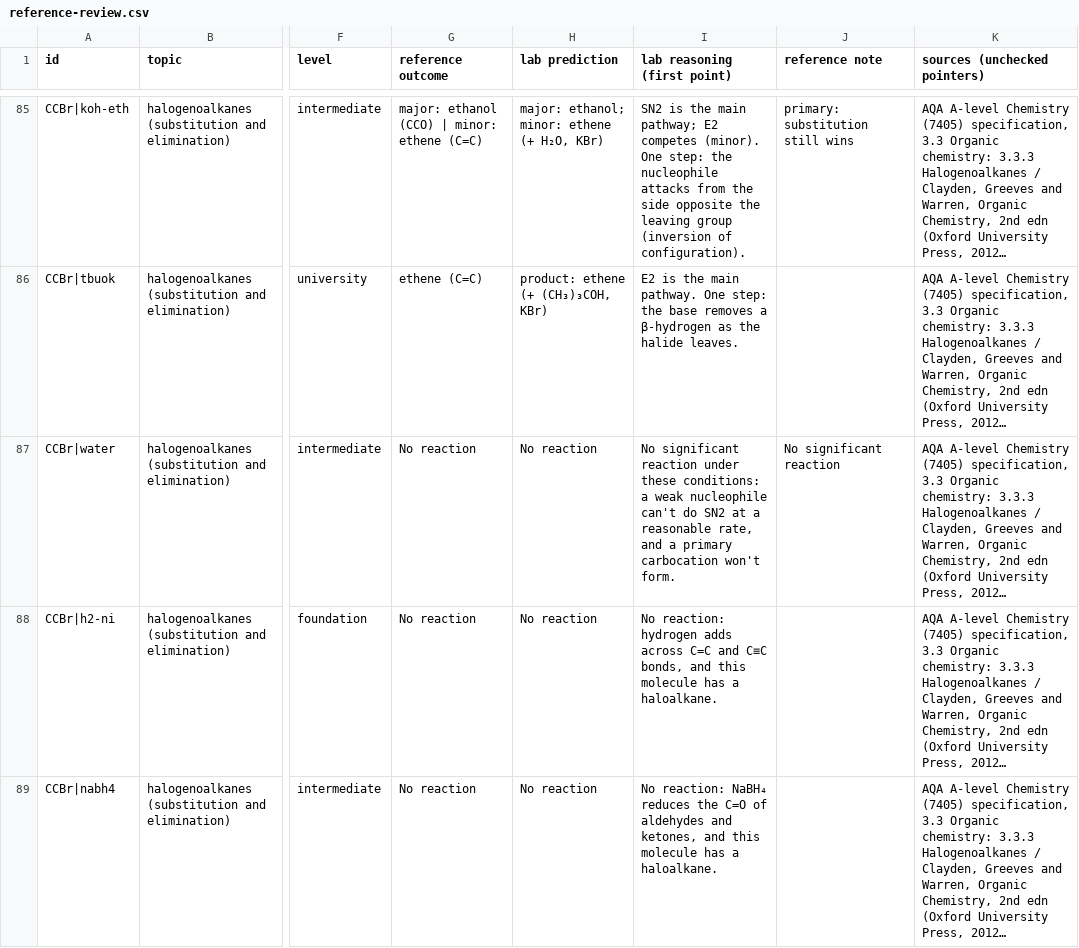
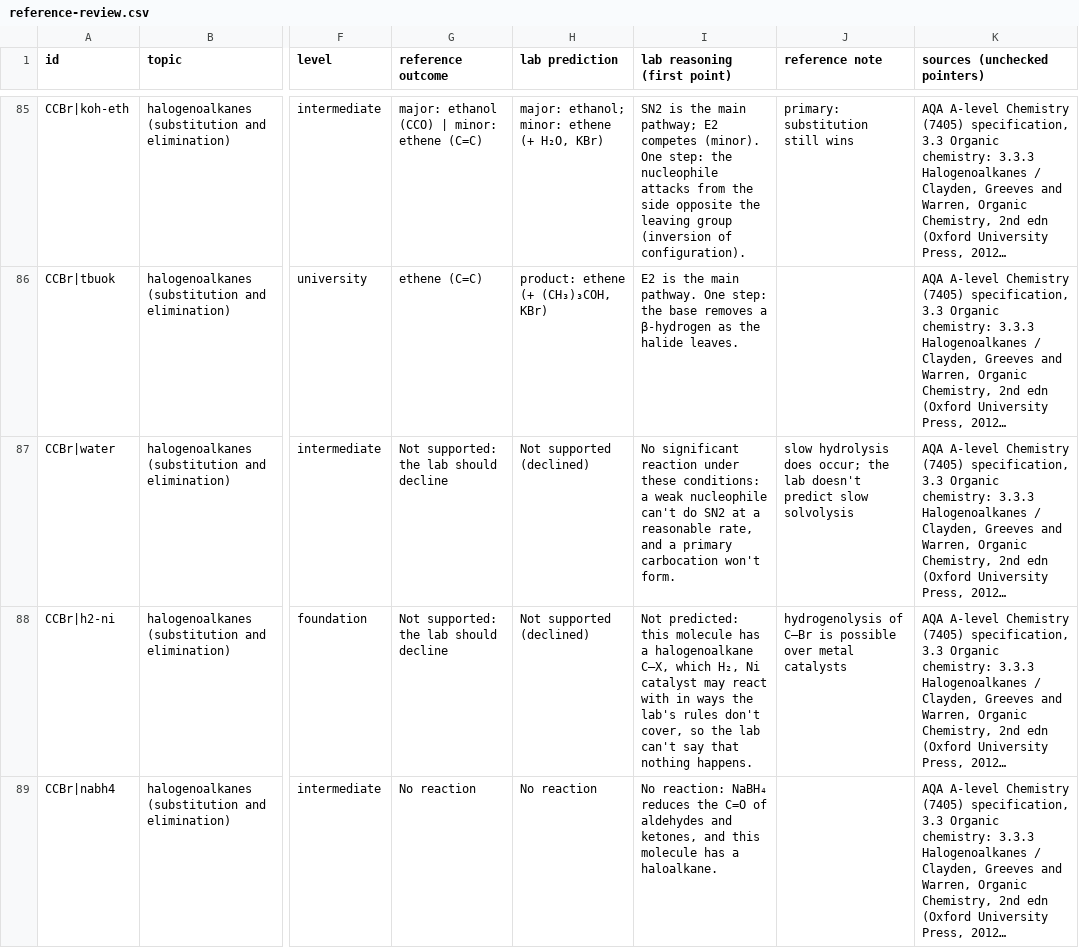
Before and after one commit to seren-aitchison/Gradify, a CSV file: docs/organic-review/reference-review.csv, drawn as a sheet; only a part is shown, gaps mark what is left out; long unchanged cells end in …; the diff covers the shown part only; the diff names each change by its address in the sheet, - before the commit and + after, or states it on an @@ line.

```diff
--- a/docs/organic-review/reference-review.csv
+++ b/docs/organic-review/reference-review.csv
-G87:G88 (reference outcome): No reaction
+G87:G88 (reference outcome): Not supported: the lab should decline
-H87:H88 (lab prediction): No reaction
+H87:H88 (lab prediction): Not supported (declined)
-J87 (reference note): No significant reaction
+J87 (reference note): slow hydrolysis does occur; the lab doesn't predict slow solvolysis
-I88 (lab reasoning (first point)): No reaction: hydrogen adds across C=C and C≡C bonds, and this molecule has a haloalkane.
+I88 (lab reasoning (first point)): Not predicted: this molecule has a halogenoalkane C–X, which H₂, Ni catalyst may react with in ways the lab's rules don't cover, so the lab can't say that nothing happens.
-J88 (reference note): (empty)
+J88 (reference note): hydrogenolysis of C–Br is possible over metal catalysts
```
Also changed, not shown: 133 edited cells elsewhere in this file, 14 other files.
